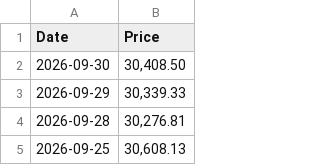
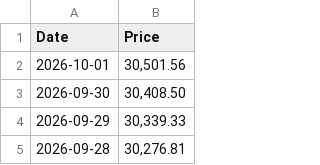
Before and after one commit to specterz/tqqq_161ma, a CSV file: data/NDX.csv, drawn as a sheet; only a part is shown; the shorter side is filled out with more unchanged rows; the diff names each change by its address in the sheet, - before the commit and + after, or states it on an @@ line.

```diff
--- a/data/NDX.csv
+++ b/data/NDX.csv
+row 2: 2026-10-01 | 30,501.56
```
Also changed, not shown: 1 other file.
